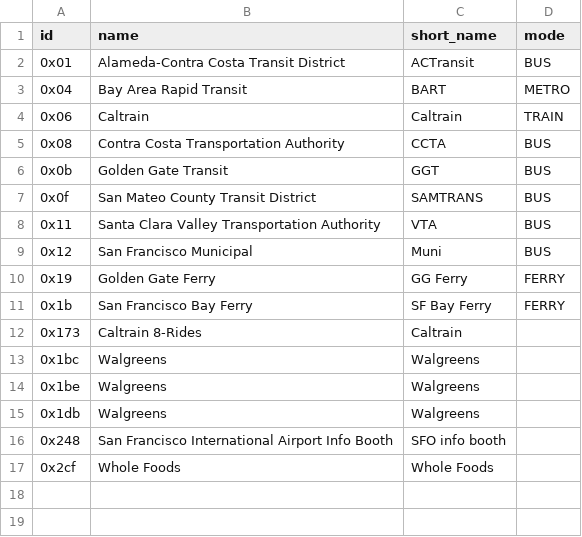
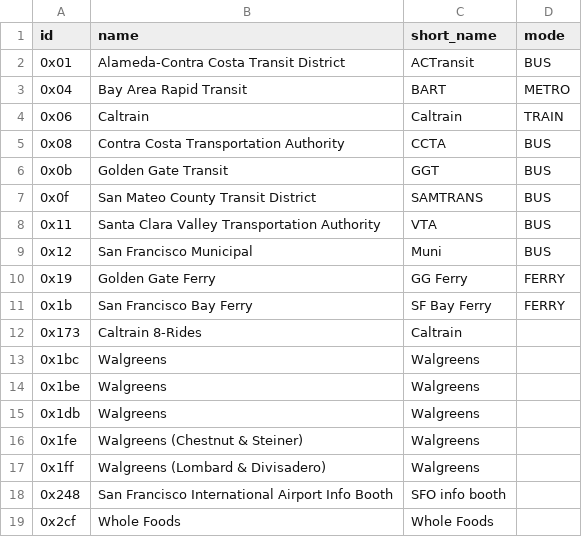
Before and after one commit to metrodroid/metrodroid, a CSV file: data/clipper/operators.csv, drawn as a sheet.

Commit message:
Walgreens: Add 2 new IDs

```diff
--- a/data/clipper/operators.csv
+++ b/data/clipper/operators.csv
@@ -15,2 +15,4 @@ id,name,short_name,mode
 0x1db,Walgreens,Walgreens,
+0x1fe,Walgreens (Chestnut & Steiner),Walgreens,
+0x1ff,Walgreens (Lombard & Divisadero),Walgreens,
 0x248,San Francisco International Airport Info Booth,SFO info booth,
```
Also changed, not shown: 1 other file.
